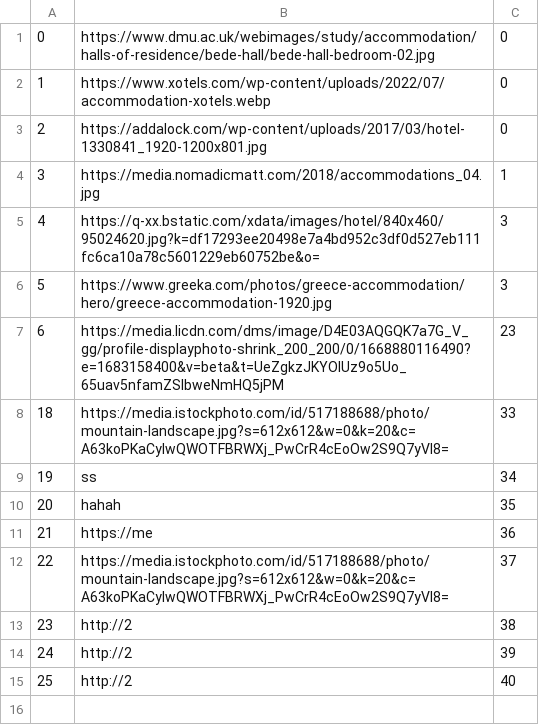
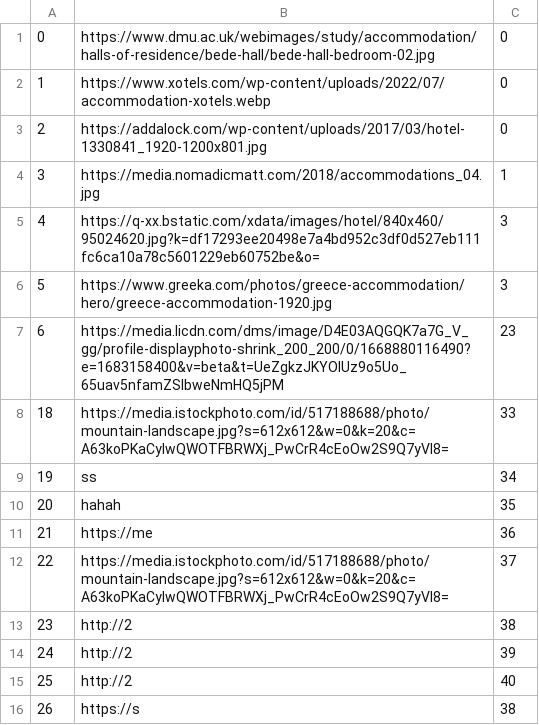
Before and after one commit to banja001/Alt-F4, a CSV file: booking/booking/Resources/Data/accommodationImage.csv, drawn as a sheet; the diff names each change by its address in the sheet, - before the commit and + after, or states it on an @@ line.

```diff
--- a/booking/booking/Resources/Data/accommodationImage.csv
+++ b/booking/booking/Resources/Data/accommodationImage.csv
+row 16: 26 | https://s | 38
```
Also changed, not shown: booking/booking/Resources/Data/accommodation.csv, 5 other files.
